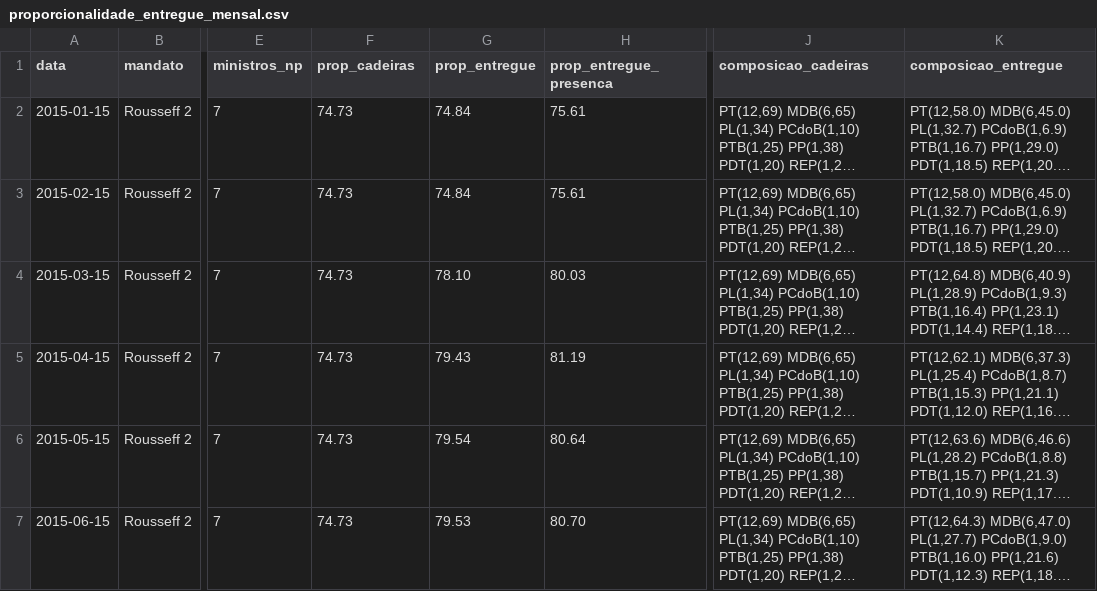
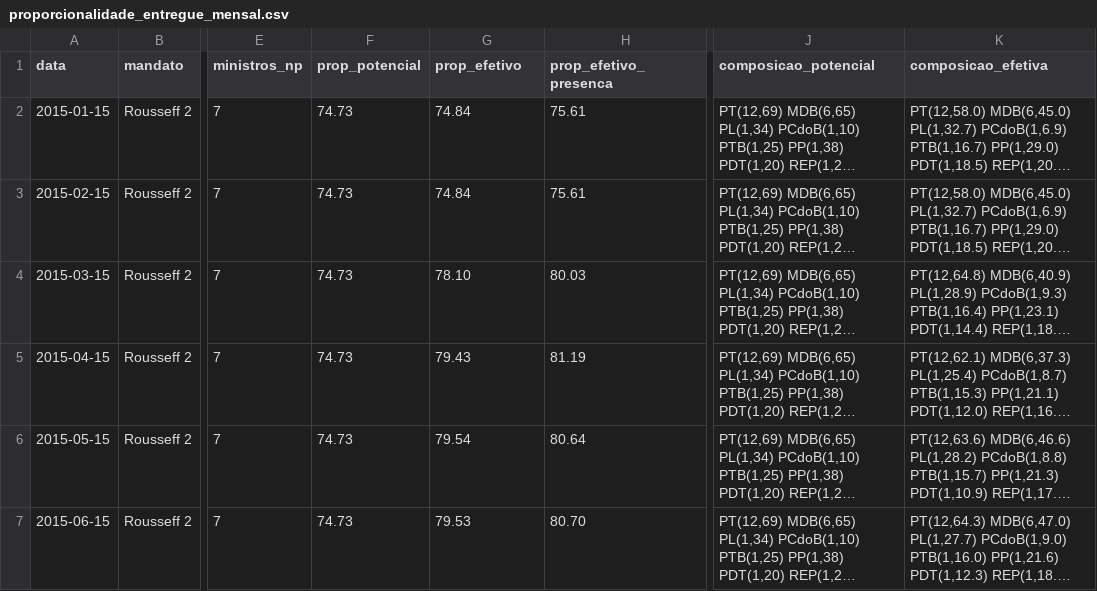
Before and after one commit to vinicius-dourado/chamberofdeputiesBrazil, a CSV file: coalizao/resultados/proporcionalidade_entregue_mensal.csv, drawn as a sheet; only a part is shown, gaps mark what is left out; long unchanged cells end in …; the diff names each change by its address in the sheet, - before the commit and + after, or states it on an @@ line.

```diff
--- a/coalizao/resultados/proporcionalidade_entregue_mensal.csv
+++ b/coalizao/resultados/proporcionalidade_entregue_mensal.csv
-F1: prop_cadeiras
+F1: prop_potencial
-G1: prop_entregue
+G1: prop_efetivo
-H1: prop_entregue_presenca
+H1: prop_efetivo_presenca
-J1: composicao_cadeiras
+J1: composicao_potencial
-K1: composicao_entregue
+K1: composicao_efetiva
```
Also changed, not shown: coalizao/resultados/proporcionalidade_entregue_gabinetes.csv, coalizao/resultados/proporcionalidade_entregue_partidos.csv, 4 other files.
